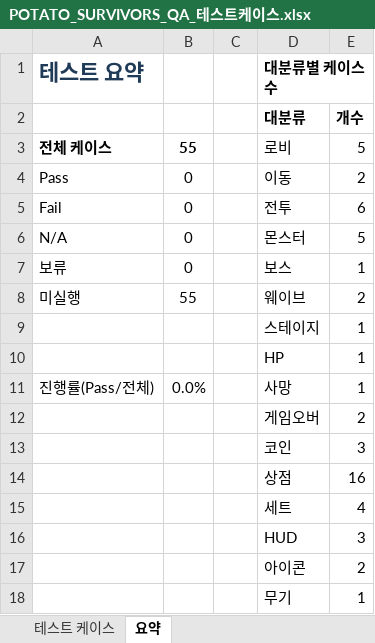
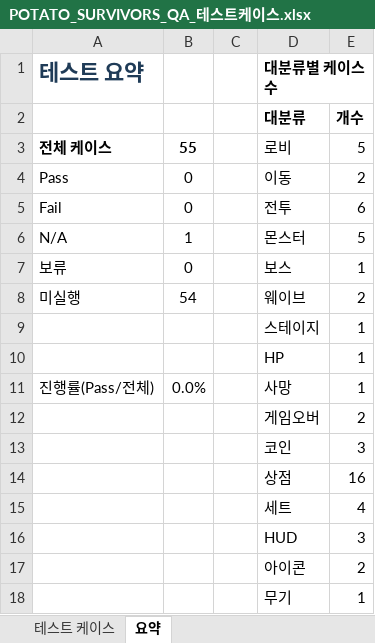
Before and after one commit to ksj000503/Unity-Project, an Excel workbook: Claude outputs/POTATO_SURVIVORS_QA_테스트케이스.xlsx, sheet 요약, drawn as a sheet; values as stored, in another font and other column widths than the file's, no borders; the diff names each change by its address in the sheet, - before the commit and + after, or states it on an @@ line.

```diff
--- a/Claude outputs/POTATO_SURVIVORS_QA_테스트케이스.xlsx (sheet 요약)
+++ b/Claude outputs/POTATO_SURVIVORS_QA_테스트케이스.xlsx (sheet 요약)
-B6: 0
+B6: 1
-B8: 55
+B8: 54
```
Also changed, not shown: sheet 테스트 케이스, 12 other files.
